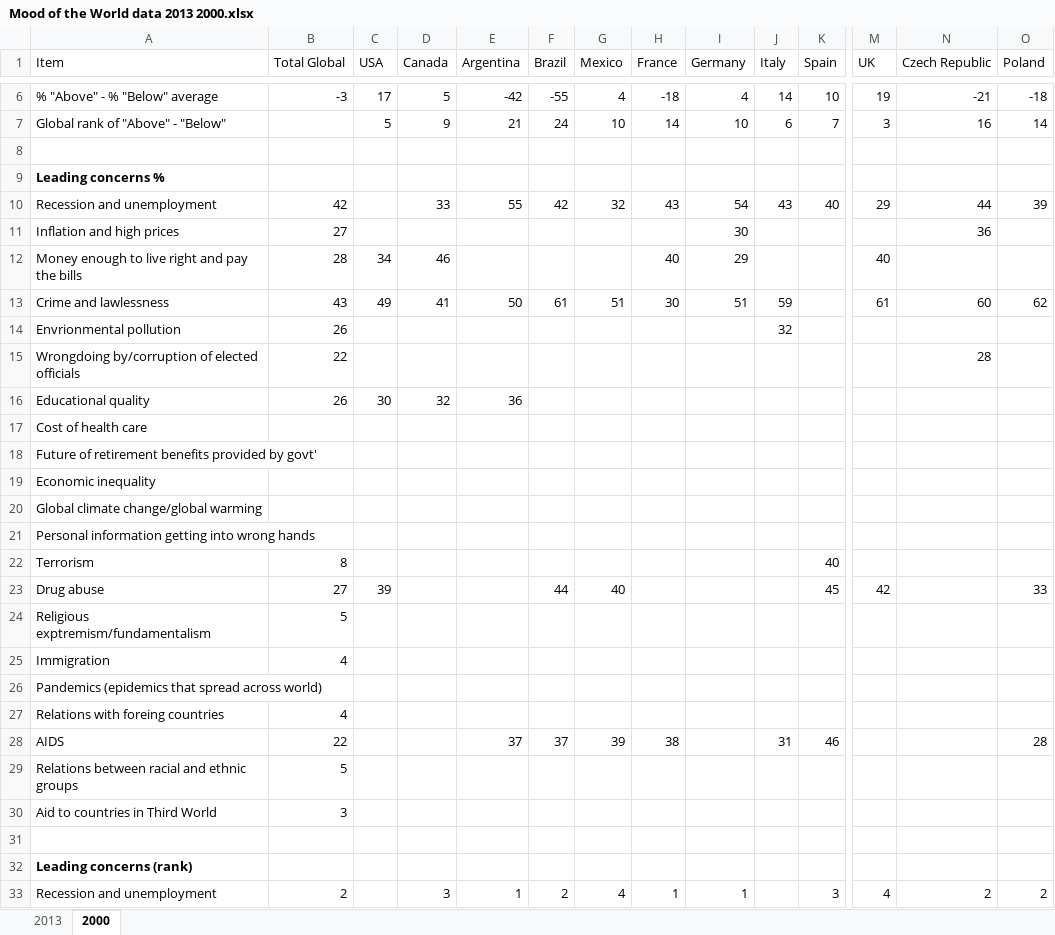
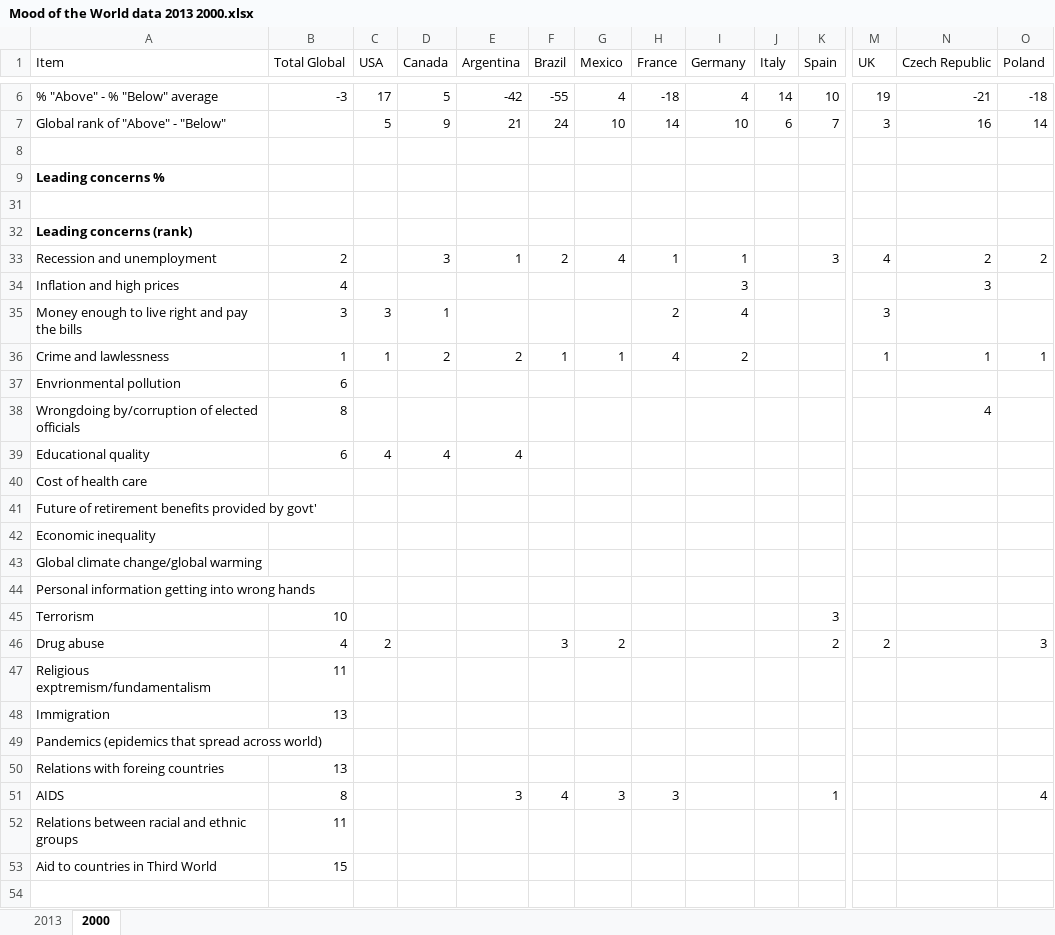
Before and after one commit to daniellecarrick/Leading-Concerns-Map, an Excel workbook: Mood of the World data 2013 2000.xlsx, sheet 2000, drawn as a sheet; only a part is shown, gaps mark what is left out; the shorter side is filled out with more unchanged rows; values as stored, in another font and other column widths than the file's, no borders; rows hold the shown columns only; the diff names each change by its address in the sheet, - before the commit and + after, or states it on an @@ line.

Commit message:
LOTS O' CHANGES
added pie for rounded corners, styled the map, adding black box with
dropdown, moved data to json file, removed extra countries.

```diff
--- a/Mood of the World data 2013 2000.xlsx (sheet 2000)
+++ b/Mood of the World data 2013 2000.xlsx (sheet 2000)
@@ row 10 hidden: Recession and unemployment | 42 |  | 33 | 55 | 42 | 32 | 43 | 54 | 43 | 40 | 29 | 44 | 39 @@
@@ row 11 hidden: Inflation and high prices | 27 |  |  |  |  |  |  | 30 |  |  |  | 36 @@
@@ row 12 hidden: Money enough to live right and pay the bills | 28 | 34 | 46 |  |  |  | 40 | 29 |  |  | 40 @@
@@ row 13 hidden: Crime and lawlessness | 43 | 49 | 41 | 50 | 61 | 51 | 30 | 51 | 59 |  | 61 | 60 | 62 @@
@@ row 14 hidden: Envrionmental pollution | 26 |  |  |  |  |  |  |  | 32 @@
@@ row 15 hidden: Wrongdoing by/corruption of elected officials | 22 |  |  |  |  |  |  |  |  |  |  | 28 @@
@@ row 16 hidden: Educational quality | 26 | 30 | 32 | 36 @@
@@ row 17 hidden: Cost of health care @@
@@ row 18 hidden: Future of retirement benefits provided by govt' @@
@@ row 19 hidden: Economic inequality @@
@@ row 20 hidden: Global climate change/global warming @@
@@ row 21 hidden: Personal information getting into wrong hands @@
@@ row 22 hidden: Terrorism | 8 |  |  |  |  |  |  |  |  | 40 @@
@@ row 23 hidden: Drug abuse | 27 | 39 |  |  | 44 | 40 |  |  |  | 45 | 42 |  | 33 @@
@@ row 24 hidden: Religious exptremism/fundamentalism | 5 @@
@@ row 25 hidden: Immigration | 4 @@
@@ row 26 hidden: Pandemics (epidemics that spread across world) @@
@@ row 27 hidden: Relations with foreing countries | 4 @@
@@ row 28 hidden: AIDS | 22 |  |  | 37 | 37 | 39 | 38 |  | 31 | 46 |  |  | 28 @@
@@ row 29 hidden: Relations between racial and ethnic groups | 5 @@
@@ row 30 hidden: Aid to countries in Third World | 3 @@
```
Also changed, not shown: 13 other files.
